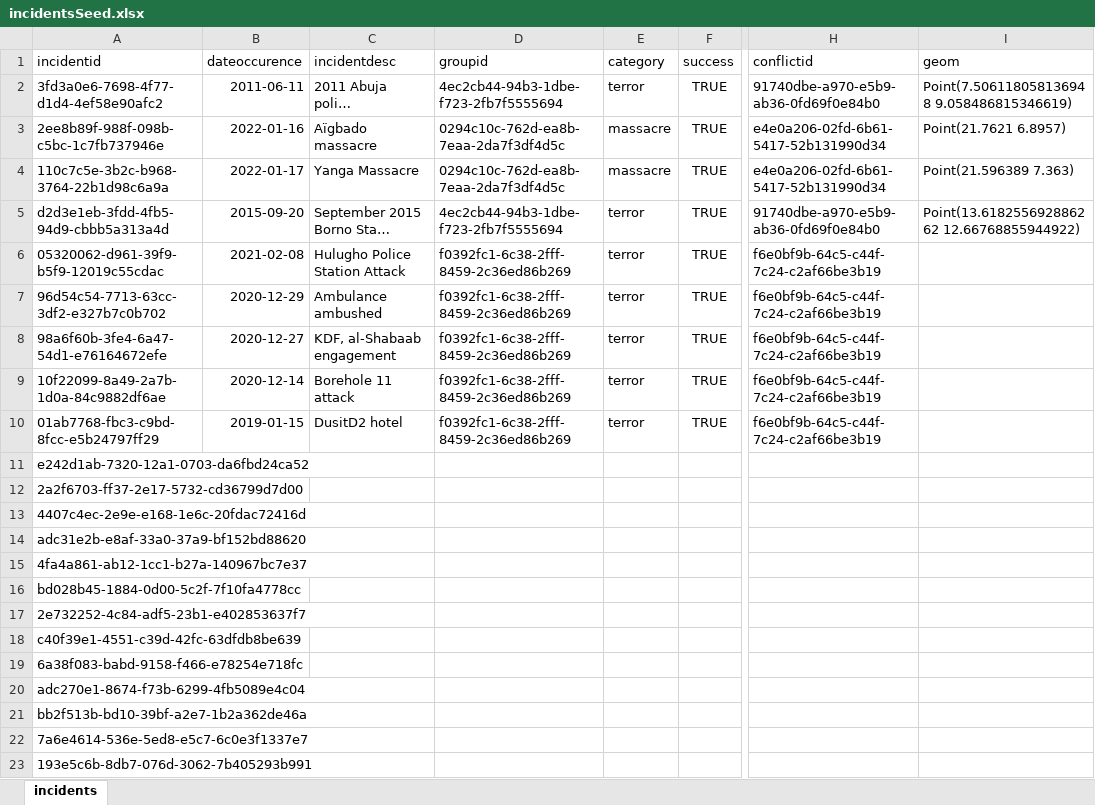
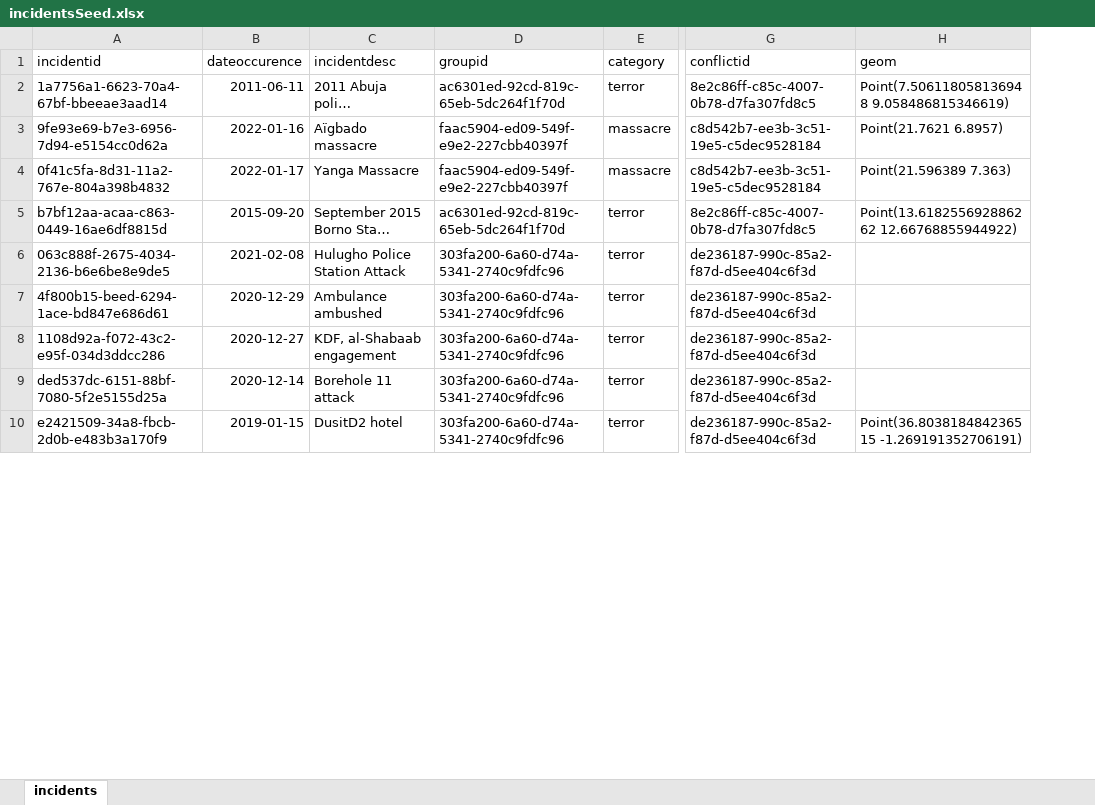
Before and after one commit to murithigeo/ogc-features-server, an Excel workbook: seed_data/incidentsSeed.xlsx, sheet incidents, drawn as a sheet; only a part is shown, gaps mark what is left out; long unchanged cells end in …; values as stored, in another font and other column widths than the file's, no borders; removed rows and columns are numbered as before the commit, all else as after; rows hold the shown columns only; the diff covers the shown part only; the diff names each change by its address in the sheet, - before the commit and + after, or states it on an @@ line.

```diff
--- a/seed_data/incidentsSeed.xlsx (sheet incidents)
+++ b/seed_data/incidentsSeed.xlsx (sheet incidents)
-column F (success), rows 2-10: all TRUE
-A2 (incidentid): 3fd3a0e6-7698-4f77-d1d4-4ef58e90afc2
+A2 (incidentid): 1a7756a1-6623-70a4-67bf-bbeeae3aad14
-D2 (groupid): 4ec2cb44-94b3-1dbe-f723-2fb7f5555694
+D2 (groupid): ac6301ed-92cd-819c-65eb-5dc264f1f70d
-G2 (conflictid): 91740dbe-a970-e5b9-ab36-0fd69f0e84b0
+G2 (conflictid): 8e2c86ff-c85c-4007-0b78-d7fa307fd8c5
-A3 (incidentid): 2ee8b89f-988f-098b-c5bc-1c7fb737946e
+A3 (incidentid): 9fe93e69-b7e3-6956-7d94-e5154cc0d62a
-D3:D4 (groupid): 0294c10c-762d-ea8b-7eaa-2da7f3df4d5c
+D3:D4 (groupid): faac5904-ed09-549f-e9e2-227cbb40397f
-G3:G4 (conflictid): e4e0a206-02fd-6b61-5417-52b131990d34
+G3:G4 (conflictid): c8d542b7-ee3b-3c51-19e5-c5dec9528184
-A4 (incidentid): 110c7c5e-3b2c-b968-3764-22b1d98c6a9a
+A4 (incidentid): 0f41c5fa-8d31-11a2-767e-804a398b4832
-A5 (incidentid): d2d3e1eb-3fdd-4fb5-94d9-cbbb5a313a4d
+A5 (incidentid): b7bf12aa-acaa-c863-0449-16ae6df8815d
-D5 (groupid): 4ec2cb44-94b3-1dbe-f723-2fb7f5555694
+D5 (groupid): ac6301ed-92cd-819c-65eb-5dc264f1f70d
-G5 (conflictid): 91740dbe-a970-e5b9-ab36-0fd69f0e84b0
+G5 (conflictid): 8e2c86ff-c85c-4007-0b78-d7fa307fd8c5
-A6 (incidentid): 05320062-d961-39f9-b5f9-12019c55cdac
+A6 (incidentid): 063c888f-2675-4034-2136-b6e6be8e9de5
-D6:D10 (groupid): f0392fc1-6c38-2fff-8459-2c36ed86b269
+D6:D10 (groupid): 303fa200-6a60-d74a-5341-2740c9fdfc96
-G6:G10 (conflictid): f6e0bf9b-64c5-c44f-7c24-c2af66be3b19
+G6:G10 (conflictid): de236187-990c-85a2-f87d-d5ee404c6f3d
-A7 (incidentid): 96d54c54-7713-63cc-3df2-e327b7c0b702
+A7 (incidentid): 4f800b15-beed-6294-1ace-bd847e686d61
-A8 (incidentid): 98a6f60b-3fe4-6a47-54d1-e76164672efe
+A8 (incidentid): 1108d92a-f072-43c2-e95f-034d3ddcc286
-A9 (incidentid): 10f22099-8a49-2a7b-1d0a-84c9882df6ae
+A9 (incidentid): ded537dc-6151-88bf-7080-5f2e5155d25a
-A10 (incidentid): 01ab7768-fbc3-c9bd-8fcc-e5b24797ff29
+A10 (incidentid): e2421509-34a8-fbcb-2d0b-e483b3a170f9
-H10 (geom): (empty)
+H10 (geom): Point(36.803818484236515 -1.269191352706191)
-row 11: e242d1ab-7320-12a1-0703-da6fbd24ca52
-row 12: 2a2f6703-ff37-2e17-5732-cd36799d7d00
-row 13: 4407c4ec-2e9e-e168-1e6c-20fdac72416d
-row 14: adc31e2b-e8af-33a0-37a9-bf152bd88620
-row 15: 4fa4a861-ab12-1cc1-b27a-140967bc7e37
-row 16: bd028b45-1884-0d00-5c2f-7f10fa4778cc
-row 17: 2e732252-4c84-adf5-23b1-e402853637f7
-row 18: c40f39e1-4551-c39d-42fc-63dfdb8be639
-row 19: 6a38f083-babd-9158-f466-e78254e718fc
-row 20: adc270e1-8674-f73b-6299-4fb5089e4c04
-row 21: bb2f513b-bd10-39bf-a2e7-1b2a362de46a
-row 22: 7a6e4614-536e-5ed8-e5c7-6c0e3f1337e7
-row 23: 193e5c6b-8db7-076d-3062-7b405293b991
```
Also changed, not shown: 15 added rows and 17 removed rows elsewhere in this sheet, seed_data/conflictsSeed.xlsx, seed_data/goiSeed.xlsx, 23 other files.
